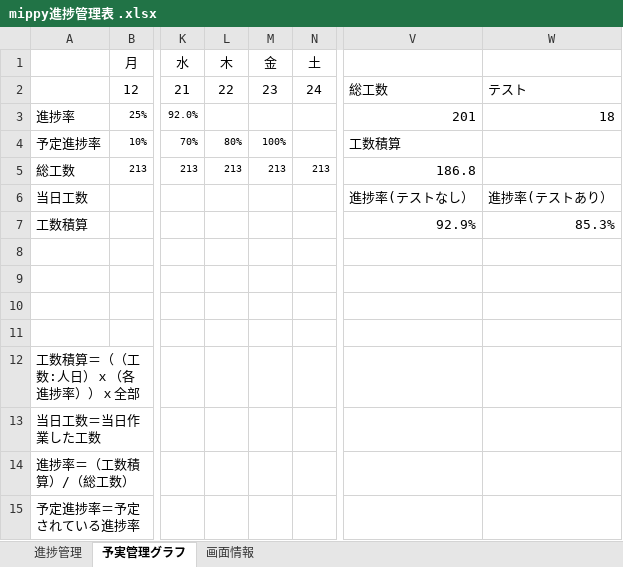
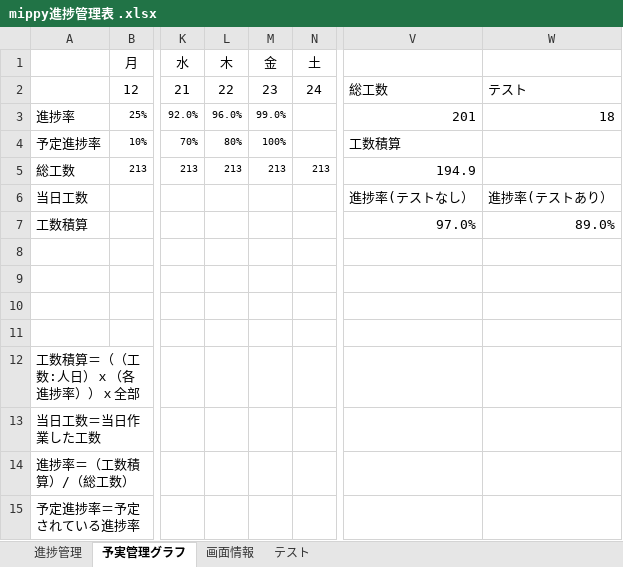
Before and after one commit to dojo2023/D-1, an Excel workbook: doc/mippy進捗管理表 .xlsx, sheet 予実管理グラフ, drawn as a sheet; only a part is shown, gaps mark what is left out; values as stored, in another font and other column widths than the file's, no borders; charts and pictures not drawn; the diff names each change by its address in the sheet, - before the commit and + after, or states it on an @@ line.

```diff
--- a/doc/mippy進捗管理表 .xlsx (sheet 予実管理グラフ)
+++ b/doc/mippy進捗管理表 .xlsx (sheet 予実管理グラフ)
+sheet tab: テスト
-L3: (empty)
+L3: 96.0%
-M3: (empty)
+M3: 99.0%
-V5: 186.8
+V5: 194.9
-V7: 92.9%
+V7: 97.0%
-W7: 85.3%
+W7: 89.0%
```
Also changed, not shown: sheet 進捗管理, sheet 画面情報, charts or pictures, 2 other files.
